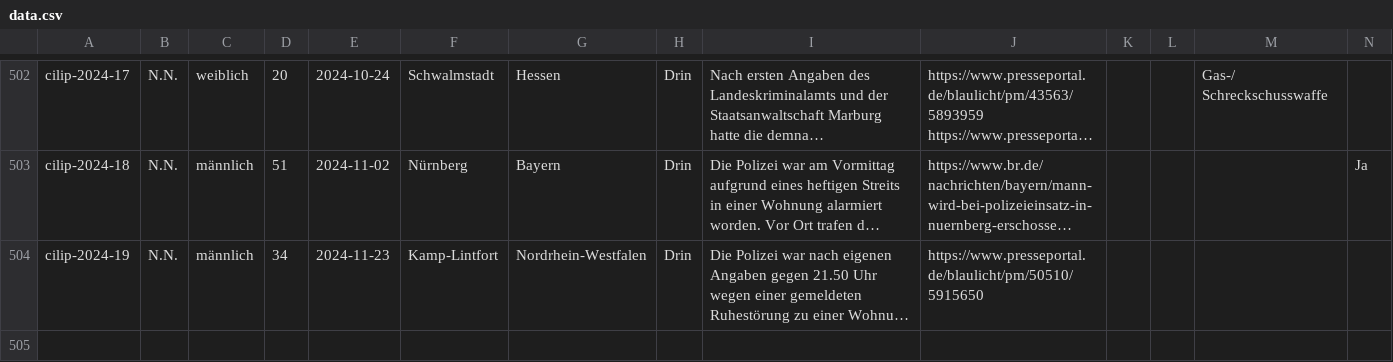
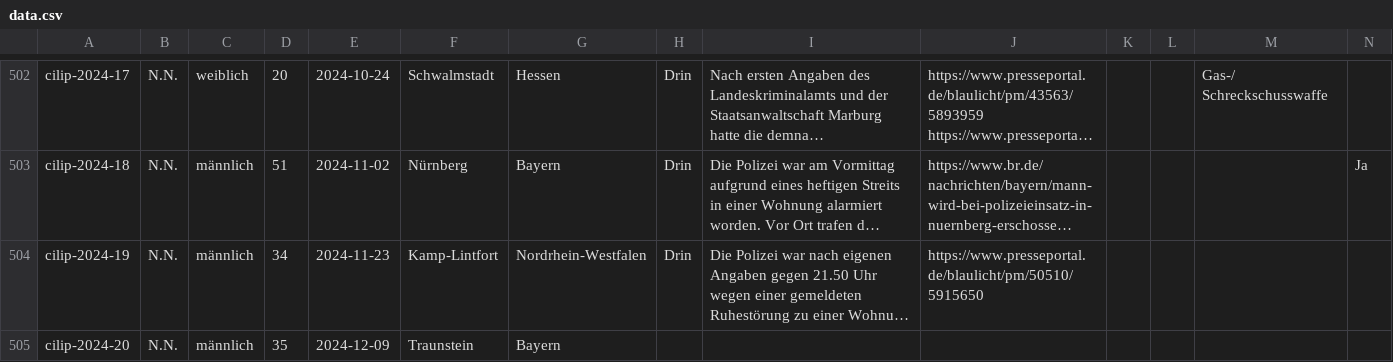
Before and after one commit to cilip-de/polizeischuesse.cilip.de, a CSV file: public/data.csv, drawn as a sheet; only a part is shown, gaps mark what is left out; long unchanged cells end in …; rows hold the shown columns only; the diff names each change by its address in the sheet, - before the commit and + after, or states it on an @@ line.

Commit message:
Flat: latest data (2024-12-10T08:38:27.329Z) {   "date": "2024-12-10T08:38:27.329Z",   "files": [     {       "name": "public/data.csv",       "deltaBytes": 117     }   ] }

```diff
--- a/public/data.csv
+++ b/public/data.csv
+row 505: cilip-2024-20 | N.N. | männlich | 35 | 2024-12-09 | Traunstein | Bayern
```
